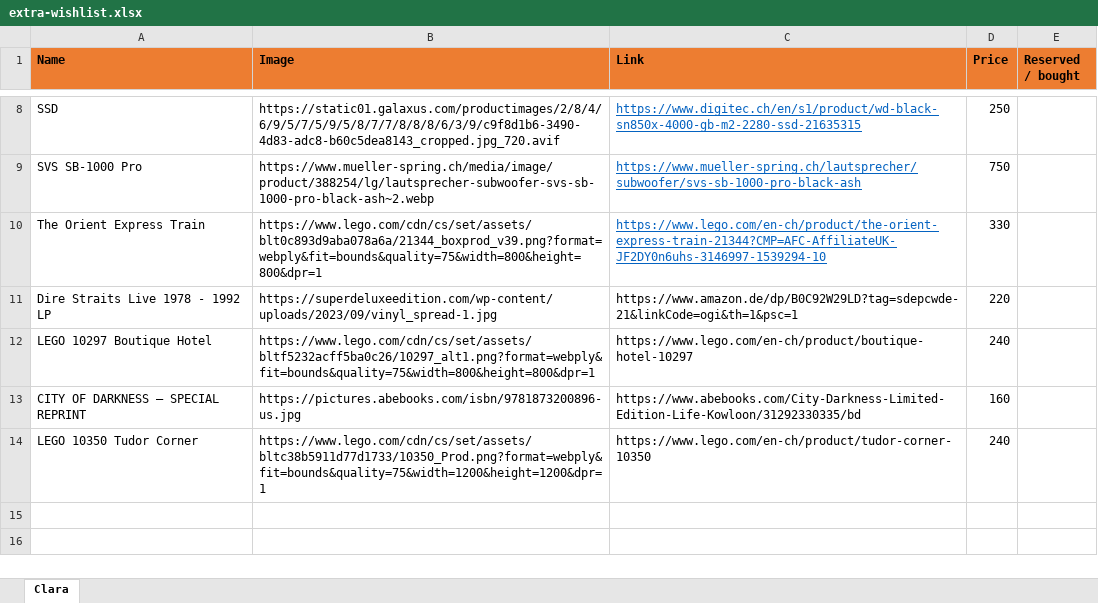
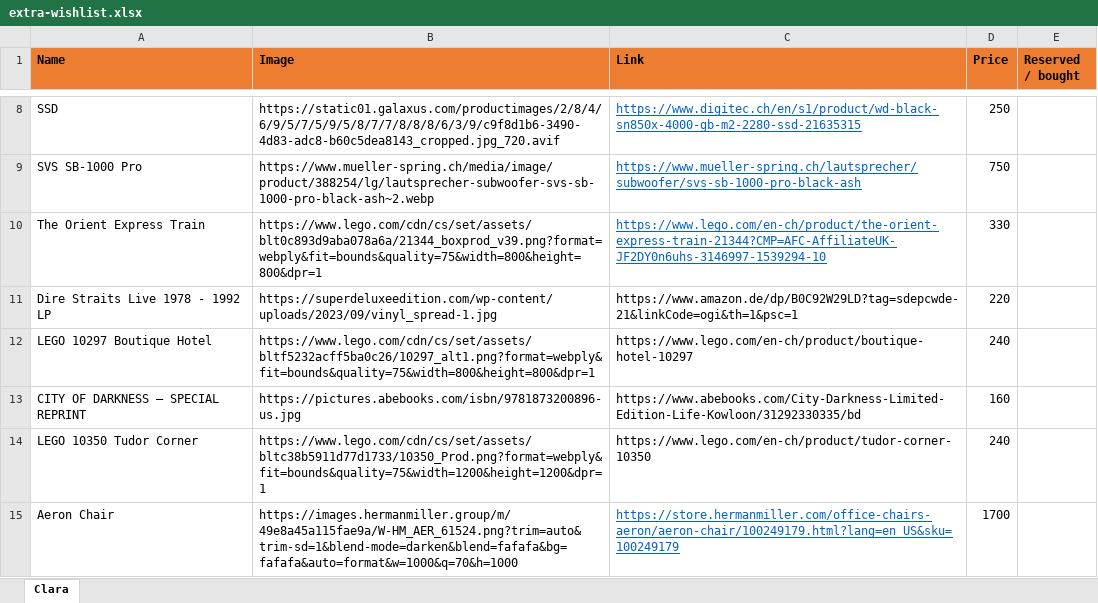
Before and after one commit to vallici/extra-wishlist, an Excel workbook: extra-wishlist.xlsx, sheet Clara, drawn as a sheet; only a part is shown, gaps mark what is left out; values as stored, in another font and other column widths than the file's, no borders; the diff names each change by its address in the sheet, - before the commit and + after, or states it on an @@ line.

```diff
--- a/extra-wishlist.xlsx (sheet Clara)
+++ b/extra-wishlist.xlsx (sheet Clara)
+row 15: Aeron Chair | https://images.hermanmiller.group/m/49e8a45a115fae9a/W-HM_AER_61524.png?trim=auto&trim-sd=1&blend-mode=darken&blend=fafafa&bg=fafafa&auto=format&w=1000&q=70&h=1000 | https://store.hermanmiller.com/office-chairs-aeron/aeron-chair/100249179.html?lang=en_US&sku=100249179 | 1700
```
Also changed, not shown: 1 other file.
